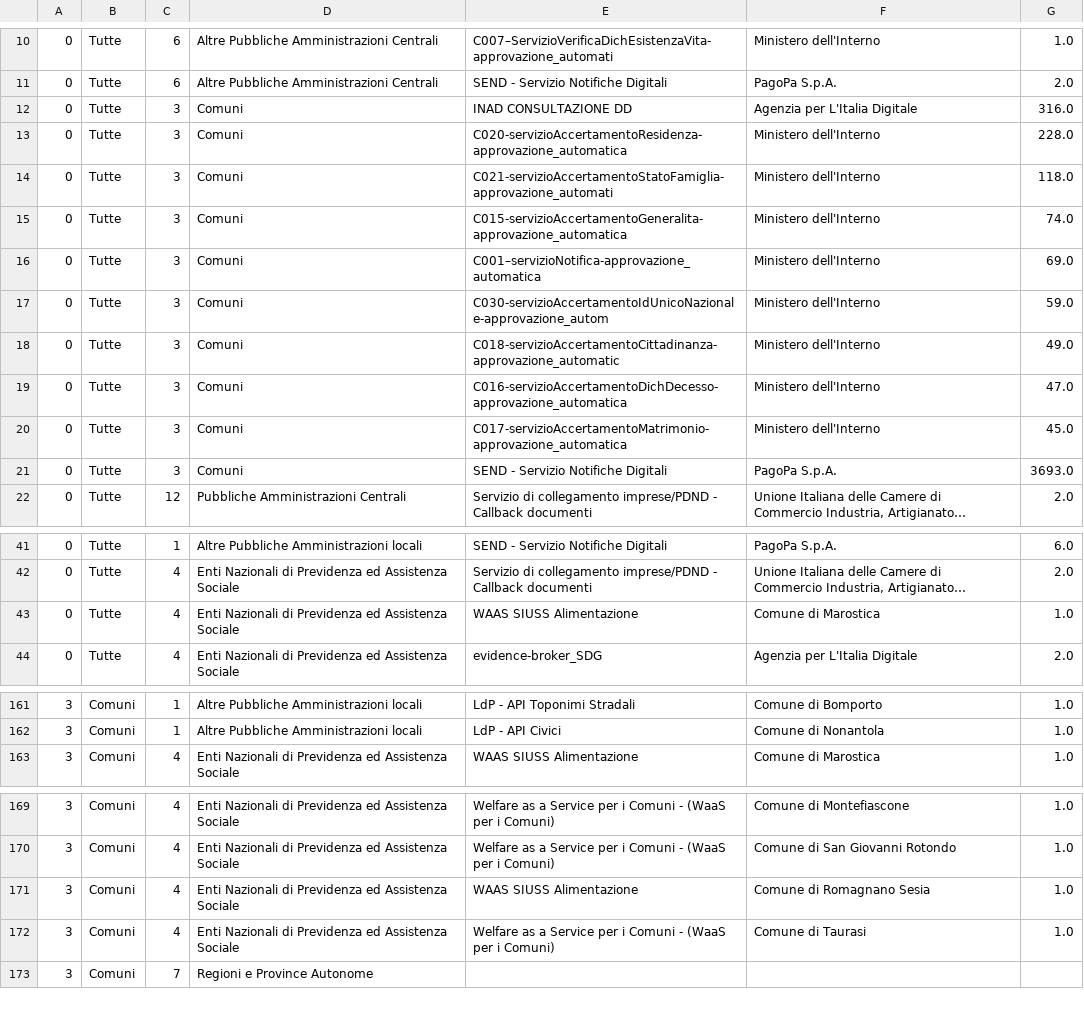
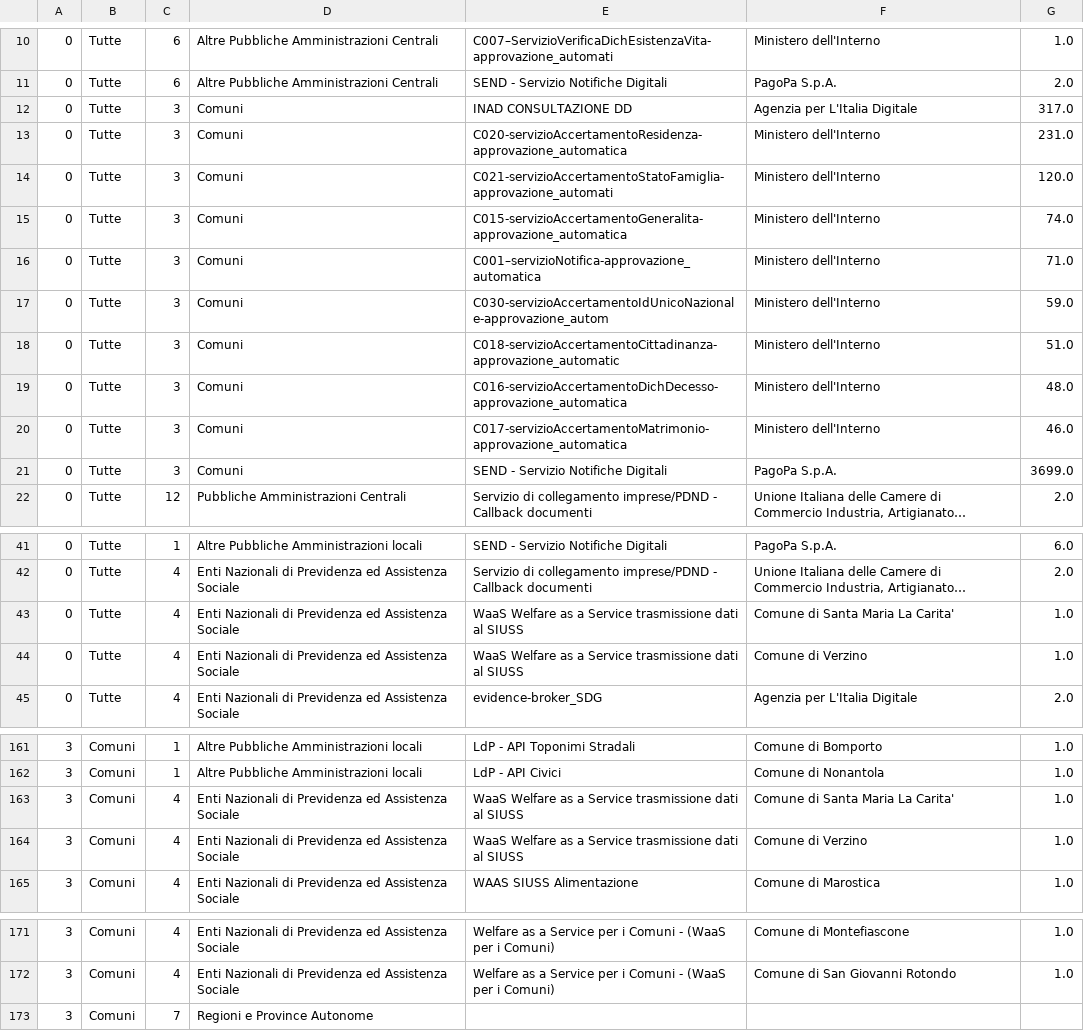
Before and after one commit to MiriamCrudeliniACN/pdnd_opendata, a CSV file: data/e_service_con_piu_enti_abilitati_from_the_beginning.csv, drawn as a sheet; only a part is shown, gaps mark what is left out; long unchanged cells end in …; removed rows and columns are numbered as before the commit, all else as after; the diff covers the shown part only; the diff names each change by its address in the sheet, - before the commit and + after, or states it on an @@ line.

Commit message:
Update data/e_service_con_piu_enti_abilitati_from_the_beginning.csv

```diff
--- a/data/e_service_con_piu_enti_abilitati_from_the_beginning.csv
+++ b/data/e_service_con_piu_enti_abilitati_from_the_beginning.csv
-G12: 316.0
+G12: 317.0
-G13: 228.0
+G13: 231.0
-G14: 118.0
+G14: 120.0
-G16: 69.0
+G16: 71.0
-G18: 49.0
+G18: 51.0
-G19: 47.0
+G19: 48.0
-G20: 45.0
+G20: 46.0
-G21: 3693.0
+G21: 3699.0
+row 43: 0 | Tutte | 4 | Enti Nazionali di Previdenza ed Assistenza Sociale | WaaS Welfare as a Service trasmissione dati al SIUSS | Comune di Santa Maria La Carita' | 1.0
-E44: WAAS SIUSS Alimentazione
+E44: WaaS Welfare as a Service trasmissione dati al SIUSS
-F44: Comune di Marostica
+F44: Comune di Verzino
+row 163: 3 | Comuni | 4 | Enti Nazionali di Previdenza ed Assistenza Sociale | WaaS Welfare as a Service trasmissione dati al SIUSS | Comune di Santa Maria La Carita' | 1.0
+row 164: 3 | Comuni | 4 | Enti Nazionali di Previdenza ed Assistenza Sociale | WaaS Welfare as a Service trasmissione dati al SIUSS | Comune di Verzino | 1.0
-row 171: 3 | Comuni | 4 | Enti Nazionali di Previdenza ed Assistenza Sociale | WAAS SIUSS Alimentazione | Comune di Romagnano Sesia | 1.0
-row 172: 3 | Comuni | 4 | Enti Nazionali di Previdenza ed Assistenza Sociale | Welfare as a Service per i Comuni - (WaaS per i Comuni) | Comune di Taurasi | 1.0
```
Also changed, not shown: 1 removed row and 23 edited cells elsewhere in this file.
